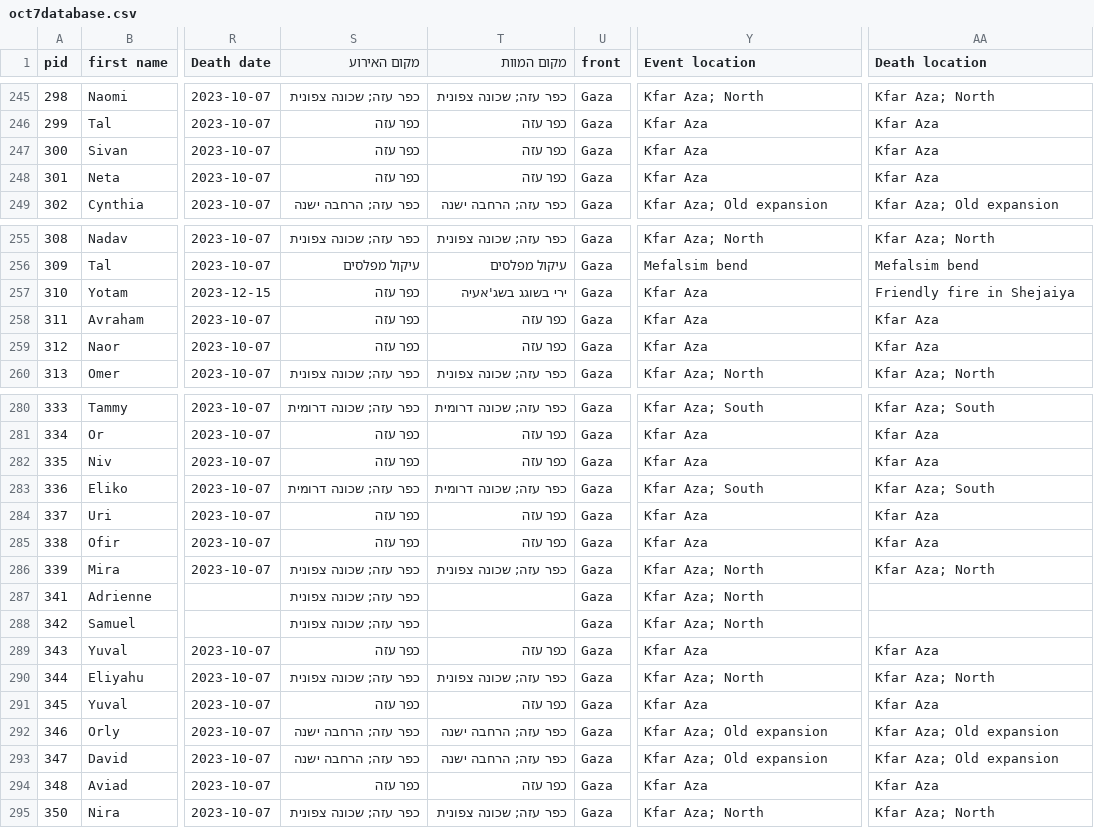
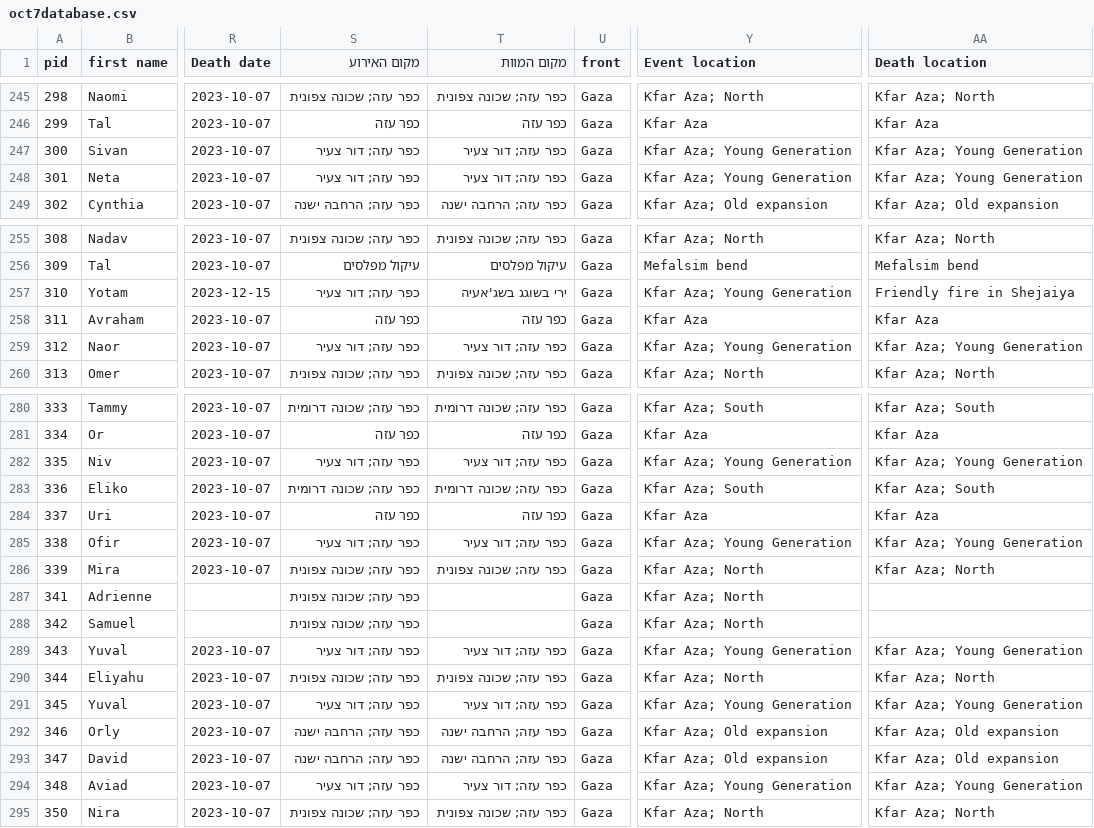
Before and after one commit to yuval-harpaz/alarms, a CSV file: data/oct7database.csv, drawn as a sheet; only a part is shown, gaps mark what is left out; the diff covers the shown part only; the diff names each change by its address in the sheet, - before the commit and + after, or states it on an @@ line.

Commit message:
young_gen

```diff
--- a/data/oct7database.csv
+++ b/data/oct7database.csv
-S247:S248 (מקום האירוע): כפר עזה
+S247:S248 (מקום האירוע): כפר עזה; דור צעיר
-T247:T248 (מקום המוות): כפר עזה
+T247:T248 (מקום המוות): כפר עזה; דור צעיר
-Y247:Y248 (Event location): Kfar Aza
+Y247:Y248 (Event location): Kfar Aza; Young Generation
-AA247:AA248 (Death location): Kfar Aza
+AA247:AA248 (Death location): Kfar Aza; Young Generation
-S257 (מקום האירוע): כפר עזה
+S257 (מקום האירוע): כפר עזה; דור צעיר
-Y257 (Event location): Kfar Aza
+Y257 (Event location): Kfar Aza; Young Generation
-S259 (מקום האירוע): כפר עזה
+S259 (מקום האירוע): כפר עזה; דור צעיר
-T259 (מקום המוות): כפר עזה
+T259 (מקום המוות): כפר עזה; דור צעיר
-Y259 (Event location): Kfar Aza
+Y259 (Event location): Kfar Aza; Young Generation
-AA259 (Death location): Kfar Aza
+AA259 (Death location): Kfar Aza; Young Generation
-S282 (מקום האירוע): כפר עזה
+S282 (מקום האירוע): כפר עזה; דור צעיר
-T282 (מקום המוות): כפר עזה
+T282 (מקום המוות): כפר עזה; דור צעיר
-Y282 (Event location): Kfar Aza
+Y282 (Event location): Kfar Aza; Young Generation
-AA282 (Death location): Kfar Aza
+AA282 (Death location): Kfar Aza; Young Generation
-S285 (מקום האירוע): כפר עזה
+S285 (מקום האירוע): כפר עזה; דור צעיר
-T285 (מקום המוות): כפר עזה
+T285 (מקום המוות): כפר עזה; דור צעיר
-Y285 (Event location): Kfar Aza
+Y285 (Event location): Kfar Aza; Young Generation
-AA285 (Death location): Kfar Aza
+AA285 (Death location): Kfar Aza; Young Generation
-S289 (מקום האירוע): כפר עזה
+S289 (מקום האירוע): כפר עזה; דור צעיר
-T289 (מקום המוות): כפר עזה
+T289 (מקום המוות): כפר עזה; דור צעיר
-Y289 (Event location): Kfar Aza
+Y289 (Event location): Kfar Aza; Young Generation
-AA289 (Death location): Kfar Aza
+AA289 (Death location): Kfar Aza; Young Generation
-S291 (מקום האירוע): כפר עזה
+S291 (מקום האירוע): כפר עזה; דור צעיר
-T291 (מקום המוות): כפר עזה
+T291 (מקום המוות): כפר עזה; דור צעיר
-Y291 (Event location): Kfar Aza
+Y291 (Event location): Kfar Aza; Young Generation
-AA291 (Death location): Kfar Aza
+AA291 (Death location): Kfar Aza; Young Generation
-S294 (מקום האירוע): כפר עזה
+S294 (מקום האירוע): כפר עזה; דור צעיר
-T294 (מקום המוות): כפר עזה
+T294 (מקום המוות): כפר עזה; דור צעיר
-Y294 (Event location): Kfar Aza
+Y294 (Event location): Kfar Aza; Young Generation
-AA294 (Death location): Kfar Aza
+AA294 (Death location): Kfar Aza; Young Generation
```
Also changed, not shown: 22 edited cells elsewhere in this file, data/oct_7_9.csv, 5 other files.
